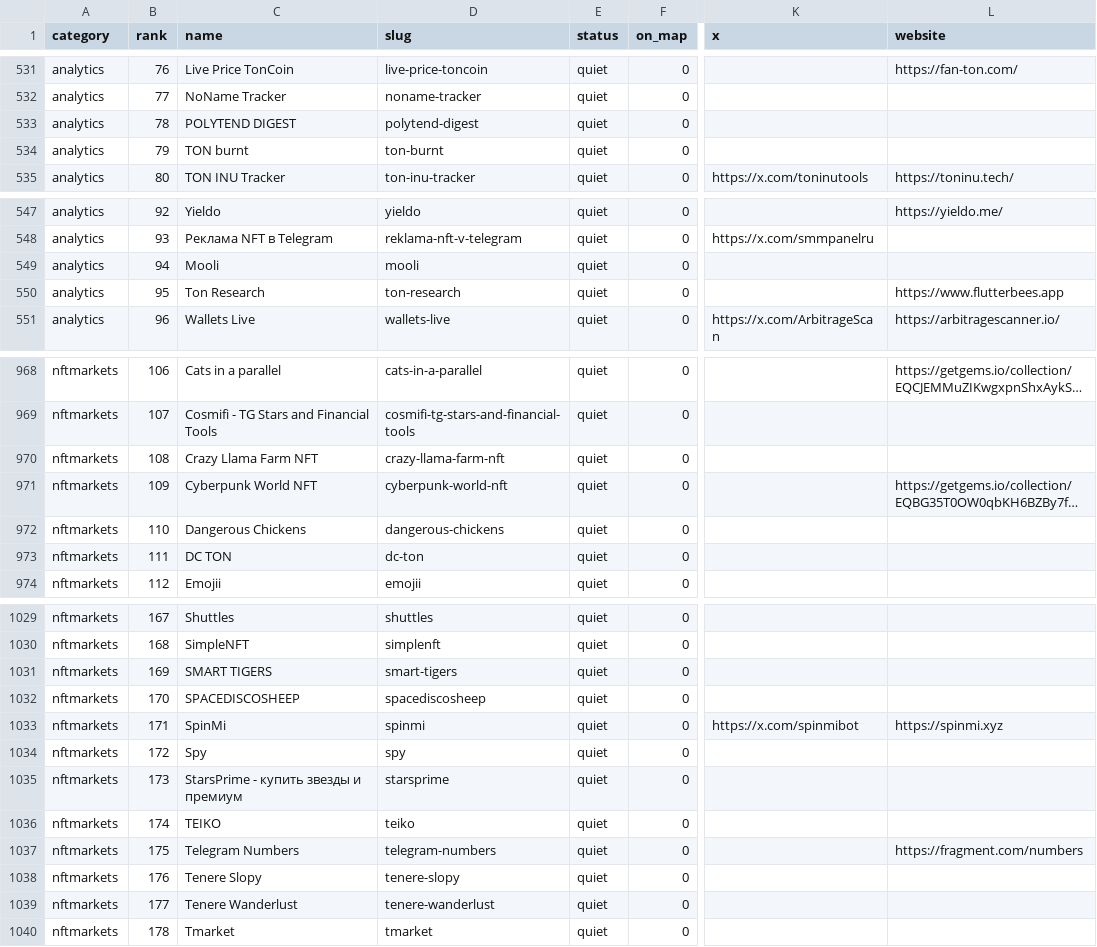
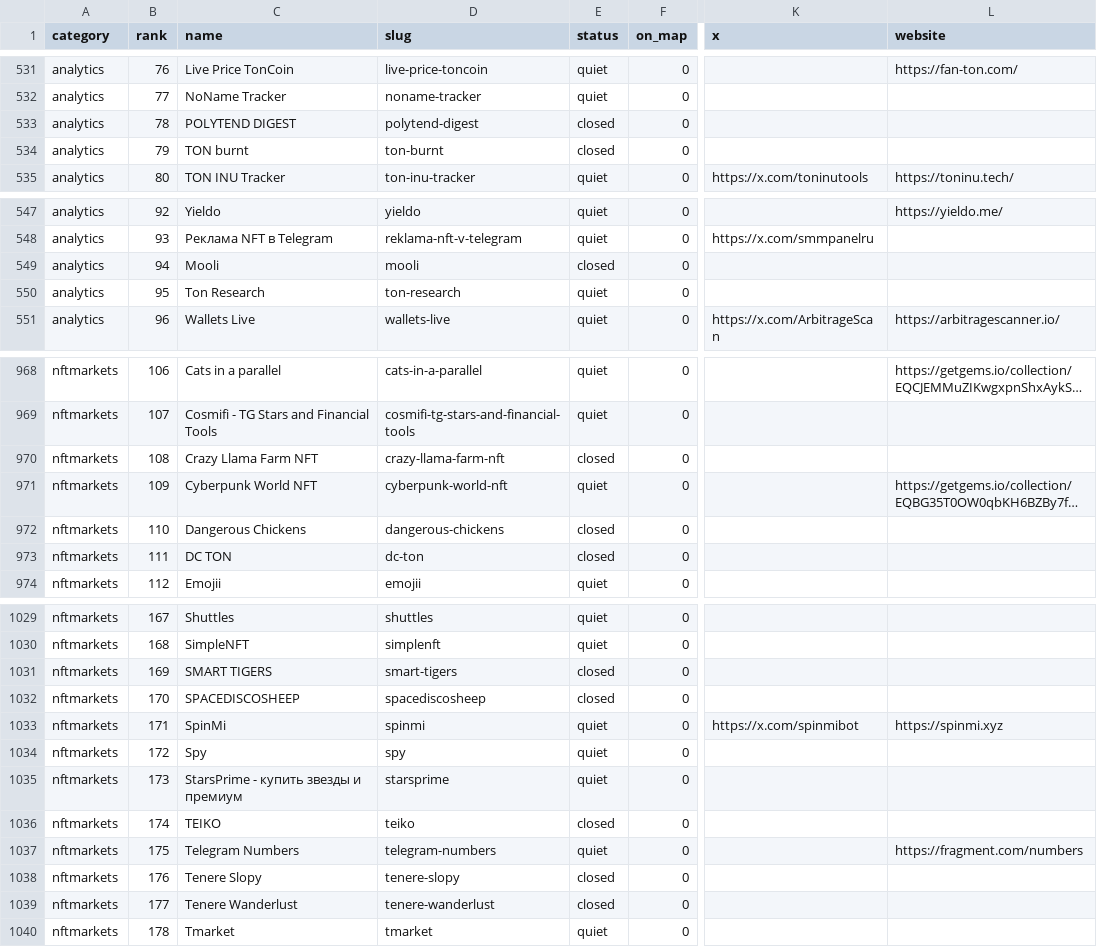
Before and after one commit to vitalikgpt/gram-ecosystem, a CSV file: data/projects.csv, drawn as a sheet; only a part is shown, gaps mark what is left out; long unchanged cells end in …; the diff covers the shown part only; the diff names each change by its address in the sheet, - before the commit and + after, or states it on an @@ line.

```diff
--- a/data/projects.csv
+++ b/data/projects.csv
-E533:E534 (status): quiet
+E533:E534 (status): closed
-E549 (status): quiet
+E549 (status): closed
-L550 (website): https://www.flutterbees.app
+L550 (website): (empty)
-E970 (status): quiet
+E970 (status): closed
-E972:E973 (status): quiet
+E972:E973 (status): closed
-E1031:E1032 (status): quiet
+E1031:E1032 (status): closed
-E1036 (status): quiet
+E1036 (status): closed
-E1038:E1039 (status): quiet
+E1038:E1039 (status): closed
```
Also changed, not shown: 39 edited cells elsewhere in this file, data/link-fixes.csv, 17 other files.
